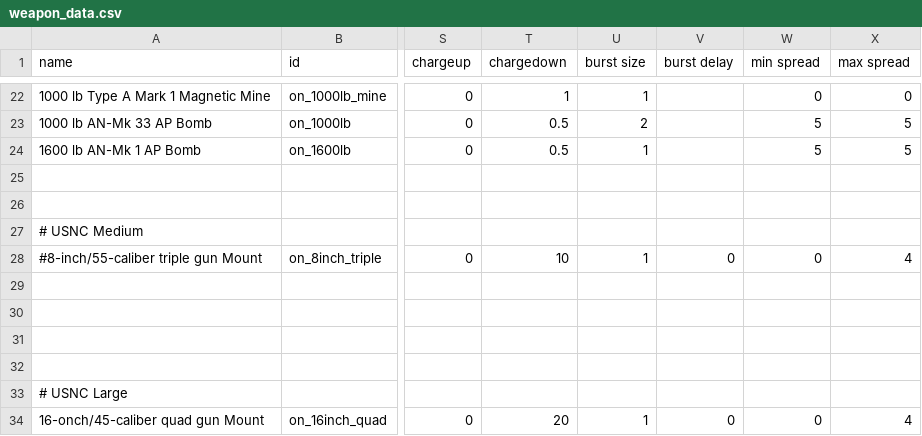
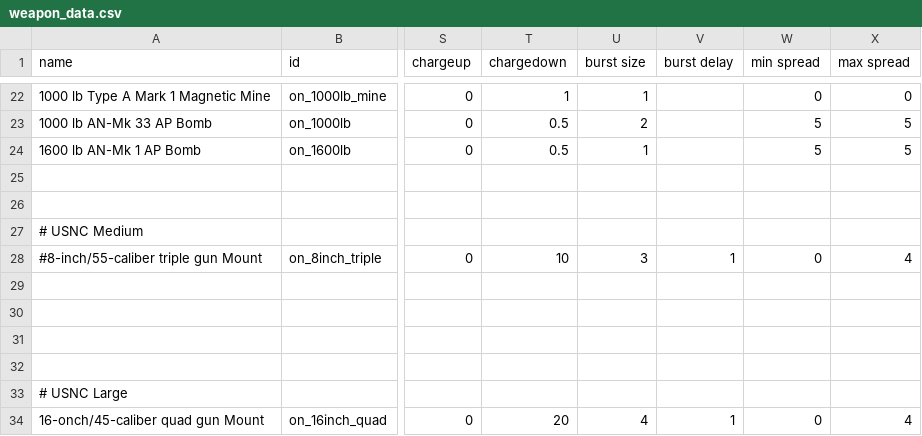
Before and after one commit to OfflcerSam/NavalSector, a CSV file: data/weapons/weapon_data.csv, drawn as a sheet; only a part is shown, gaps mark what is left out; the diff names each change by its address in the sheet, - before the commit and + after, or states it on an @@ line.

```diff
--- a/data/weapons/weapon_data.csv
+++ b/data/weapons/weapon_data.csv
-U28 (burst size): 1
+U28 (burst size): 3
-V28 (burst delay): 0
+V28 (burst delay): 1
-U34 (burst size): 1
+U34 (burst size): 4
-V34 (burst delay): 0
+V34 (burst delay): 1
```
Also changed, not shown: data/hulls/ship_data.csv, 2 other files.
